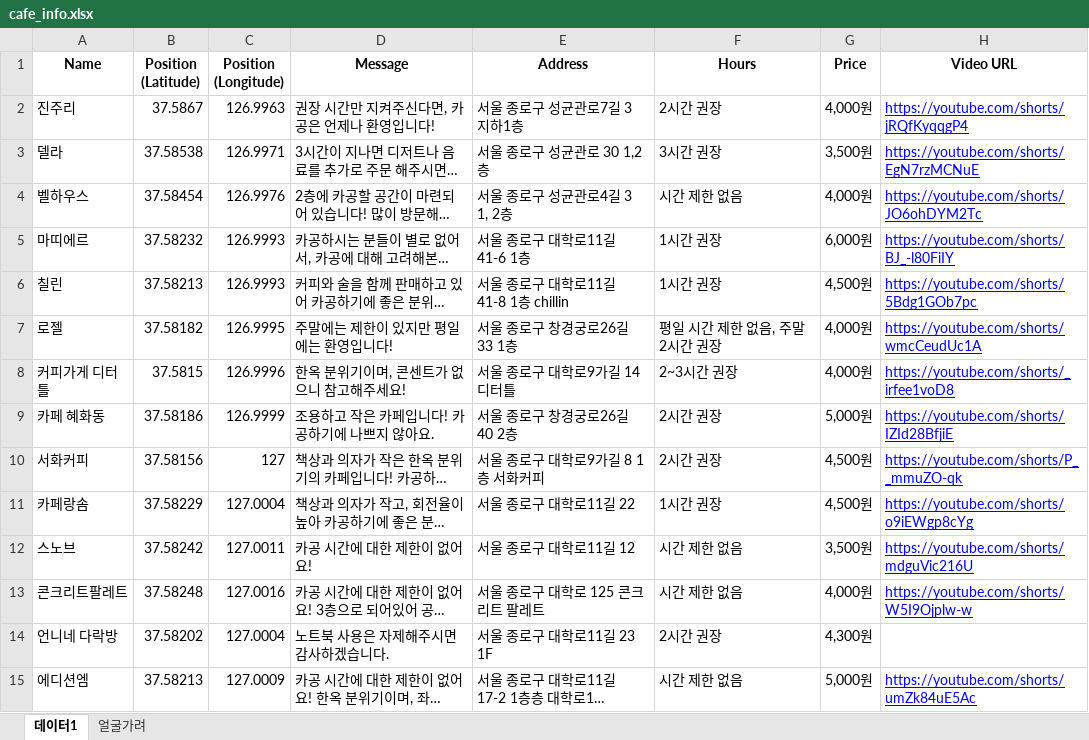
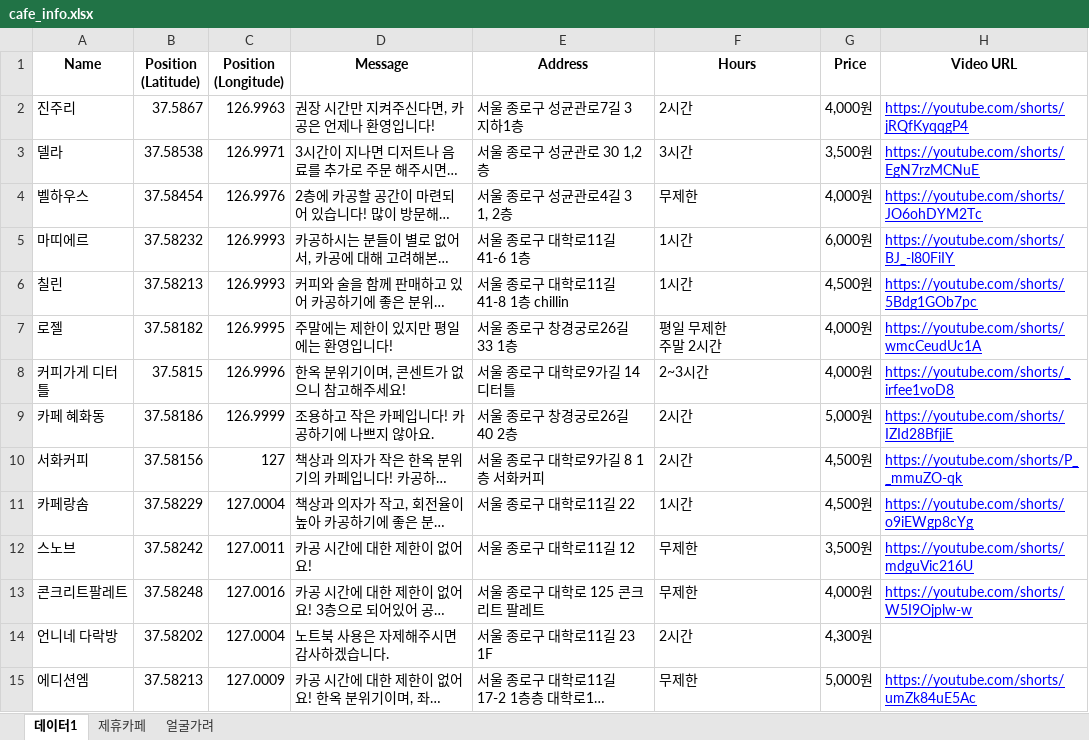
Before and after one commit to winwinInfo/cagong_map, an Excel workbook: cafe_info.xlsx, sheet 데이터1, drawn as a sheet; only a part is shown; long unchanged cells end in …; values as stored, in another font and other column widths than the file's, no borders; charts and pictures not drawn; ↵ is a line break in a cell; the diff covers the shown part only; the diff names each change by its address in the sheet, - before the commit and + after, or states it on an @@ line.

```diff
--- a/cafe_info.xlsx (sheet 데이터1)
+++ b/cafe_info.xlsx (sheet 데이터1)
+sheet tab: 제휴카페
-F2 (Hours): 2시간 권장
+F2 (Hours): 2시간
-F3 (Hours): 3시간 권장
+F3 (Hours): 3시간
-F4 (Hours): 시간 제한 없음
+F4 (Hours): 무제한
-F5:F6 (Hours): 1시간 권장
+F5:F6 (Hours): 1시간
-F7 (Hours): 평일 시간 제한 없음, 주말 2시간 권장
+F7 (Hours): 평일 무제한 ↵ 주말 2시간
-F8 (Hours): 2~3시간 권장
+F8 (Hours): 2~3시간
-F9:F10 (Hours): 2시간 권장
+F9:F10 (Hours): 2시간
-F11 (Hours): 1시간 권장
+F11 (Hours): 1시간
-F12:F13 (Hours): 시간 제한 없음
+F12:F13 (Hours): 무제한
-F14 (Hours): 2시간 권장
+F14 (Hours): 2시간
-F15 (Hours): 시간 제한 없음
+F15 (Hours): 무제한
```
Also changed, not shown: 66 edited cells elsewhere in this sheet, charts or pictures, 6 other files.
